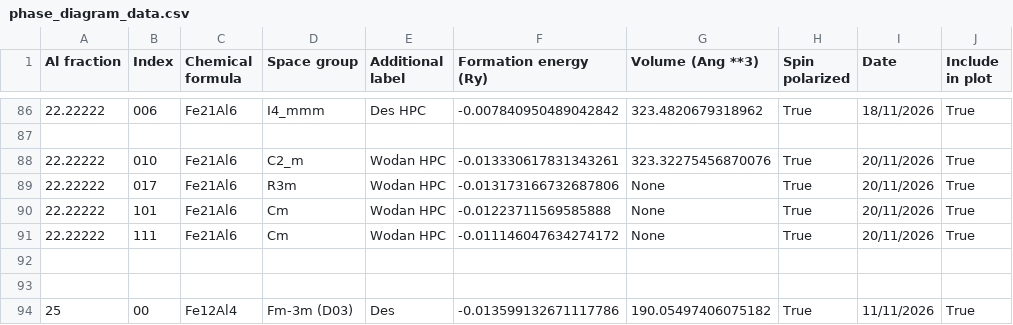
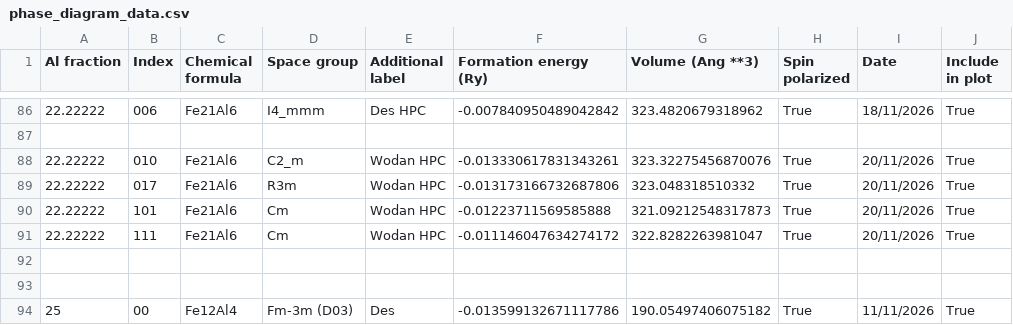
Before and after one commit to desdb6/cmp-fe-al-phase-diagram, a CSV file: phase_diagram_data.csv, drawn as a sheet; only a part is shown, gaps mark what is left out; the diff names each change by its address in the sheet, - before the commit and + after, or states it on an @@ line.

Commit message:
Update phase_diagram_data.csv
Added volumes to my Fe21Al6 results

```diff
--- a/phase_diagram_data.csv
+++ b/phase_diagram_data.csv
-G89 (Volume (Ang **3)): None
+G89 (Volume (Ang **3)): 323.048318510332
-G90 (Volume (Ang **3)): None
+G90 (Volume (Ang **3)): 321.09212548317873
-G91 (Volume (Ang **3)): None
+G91 (Volume (Ang **3)): 322.8282263981047
```
